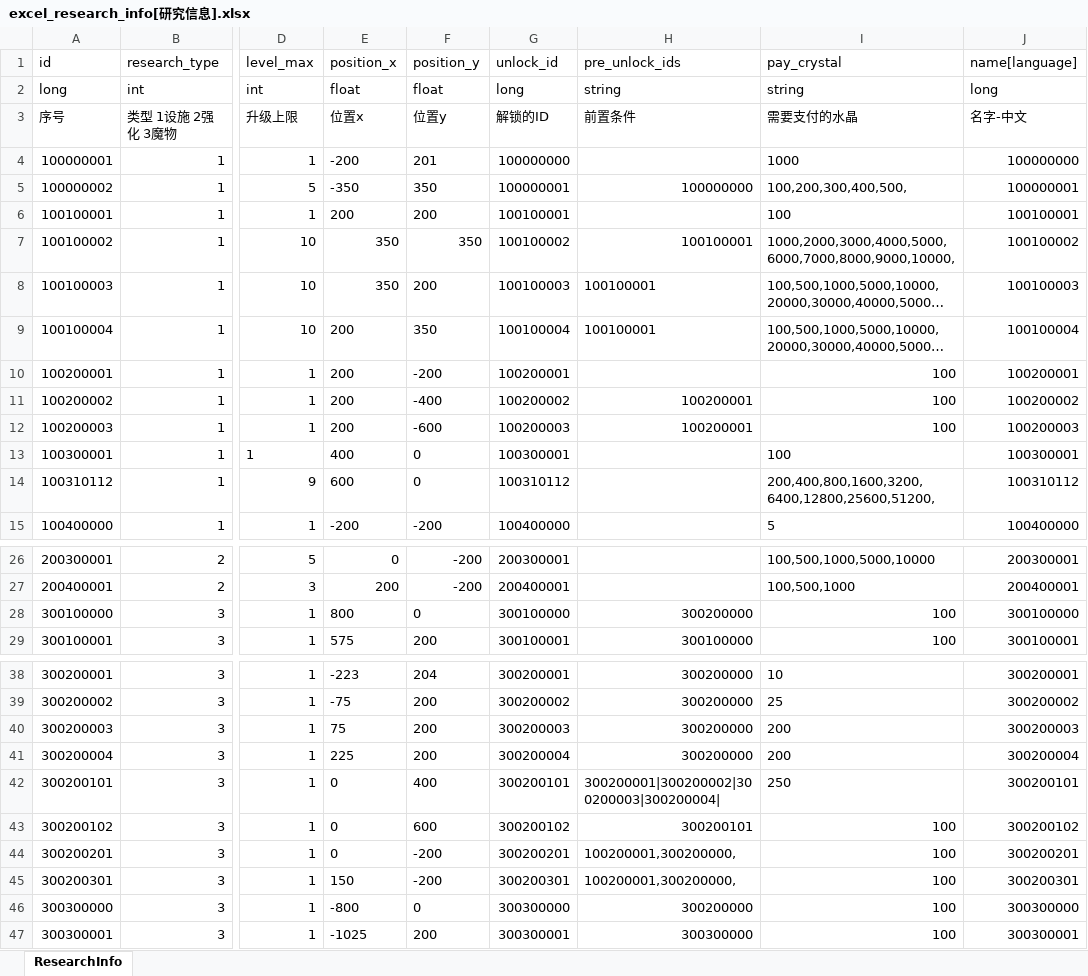
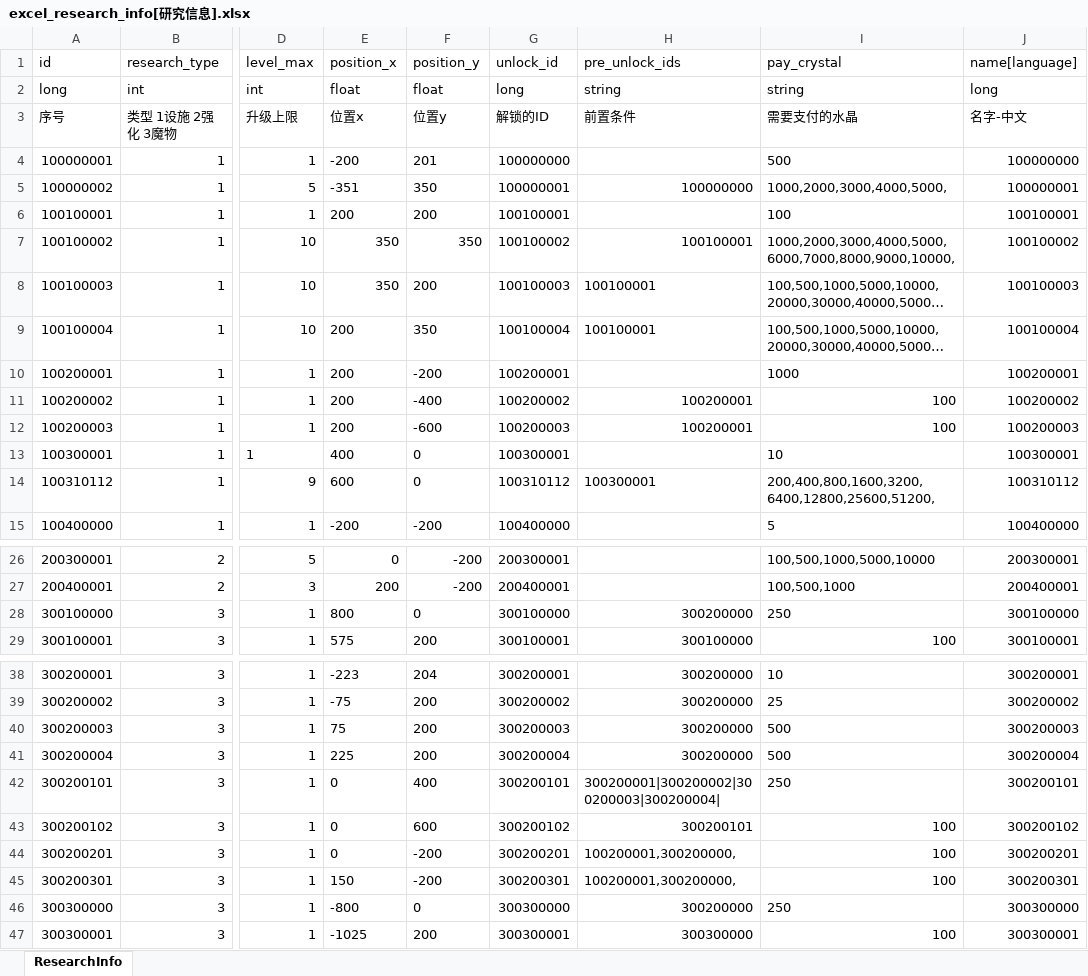
Before and after one commit to wobushiren79/DemonLordRoguelike, an Excel workbook: Demon Lord Roguelike/Assets/Data/Excel/excel_research_info[研究信息].xlsx, sheet ResearchInfo, drawn as a sheet; only a part is shown, gaps mark what is left out; long unchanged cells end in …; values as stored, in another font and other column widths than the file's, no borders; the diff names each change by its address in the sheet, - before the commit and + after, or states it on an @@ line.

```diff
--- a/Demon Lord Roguelike/Assets/Data/Excel/excel_research_info[研究信息].xlsx (sheet ResearchInfo)
+++ b/Demon Lord Roguelike/Assets/Data/Excel/excel_research_info[研究信息].xlsx (sheet ResearchInfo)
-I4 (pay_crystal): 1000
+I4 (pay_crystal): 500
-E5 (position_x): -350
+E5 (position_x): -351
-I5 (pay_crystal): 100,200,300,400,500,
+I5 (pay_crystal): 1000,2000,3000,4000,5000,
-I10 (pay_crystal): 100
+I10 (pay_crystal): 1000
-I13 (pay_crystal): 100
+I13 (pay_crystal): 10
-H14 (pre_unlock_ids): (empty)
+H14 (pre_unlock_ids): 100300001
-I28 (pay_crystal): 100
+I28 (pay_crystal): 250
-I40:I41 (pay_crystal): 200
+I40:I41 (pay_crystal): 500
-I46 (pay_crystal): 100
+I46 (pay_crystal): 250
```
Also changed, not shown: Demon Lord Roguelike/Assets/Data/Excel/excel_achievement_info[成就信息].xlsx, 6 other files.
